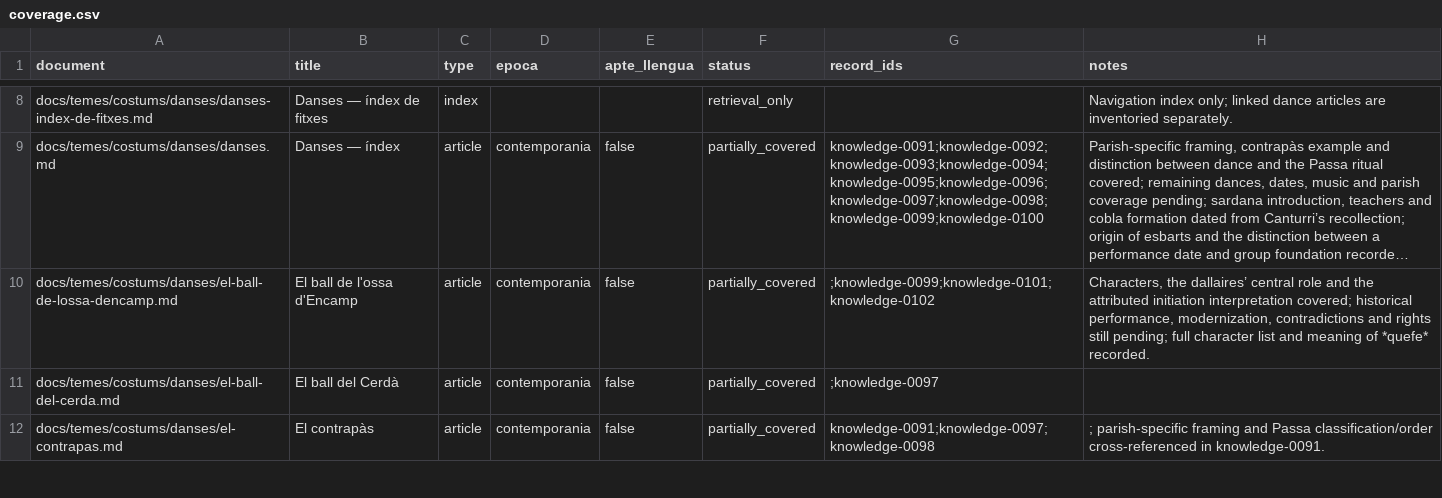
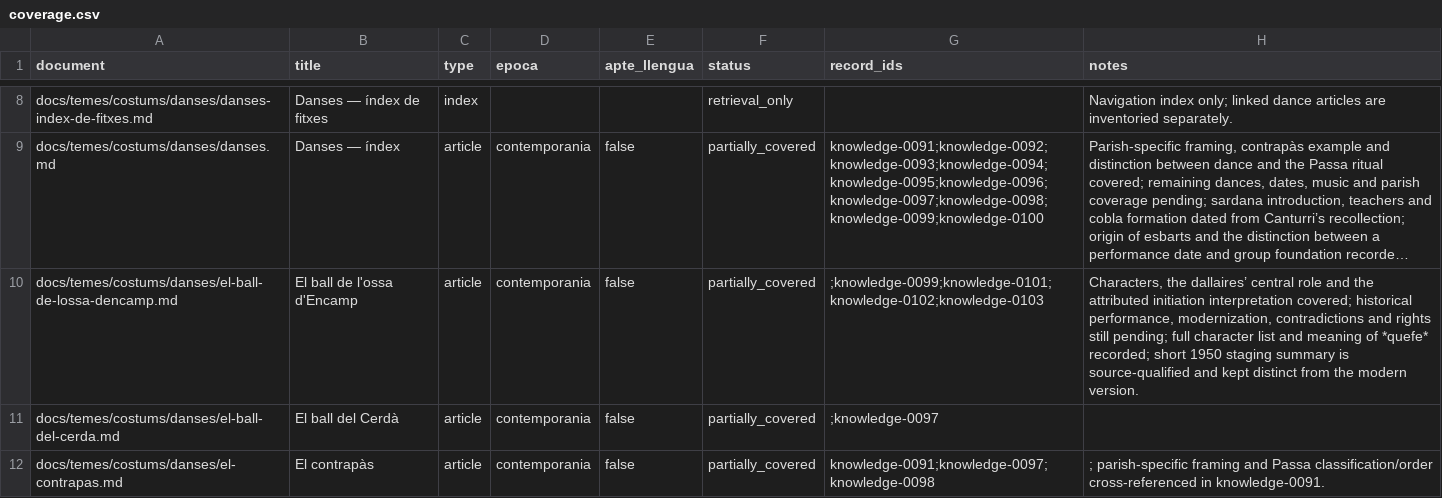
Before and after one commit to ericrisco/maia, a CSV file: training-data/knowledge/work/coverage.csv, drawn as a sheet; only a part is shown, gaps mark what is left out; long unchanged cells end in …; the diff names each change by its address in the sheet, - before the commit and + after, or states it on an @@ line.

Commit message:
✨ data(knowledge): summarize Amades bear-play account

```diff
--- a/training-data/knowledge/work/coverage.csv
+++ b/training-data/knowledge/work/coverage.csv
-G10 (record_ids): ;knowledge-0099;knowledge-0101;knowledge-0102
+G10 (record_ids): ;knowledge-0099;knowledge-0101;knowledge-0102;knowledge-0103
-H10 (notes): …of *quefe* recorded.
+H10 (notes): …of *quefe* recorded; short 1950 staging summary is source-qualified and kept distinct from the modern version.
```
Also changed, not shown: 3 other files.
